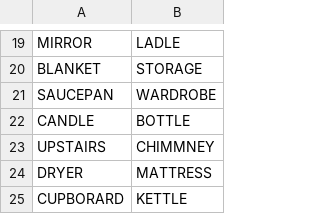
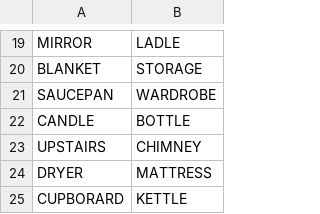
Before and after one commit to ggomez3/Dot-probe, a CSV file: csv/wordlist_p1.csv, drawn as a sheet; only a part is shown, gaps mark what is left out.

Commit message:
Update wordlist_p1.csv

```diff
--- a/csv/wordlist_p1.csv
+++ b/csv/wordlist_p1.csv
@@ -22,3 +22,3 @@ SAUCEPAN,WARDROBE
 CANDLE,BOTTLE
-UPSTAIRS,CHIMMNEY
+UPSTAIRS,CHIMNEY
 DRYER,MATTRESS
```
